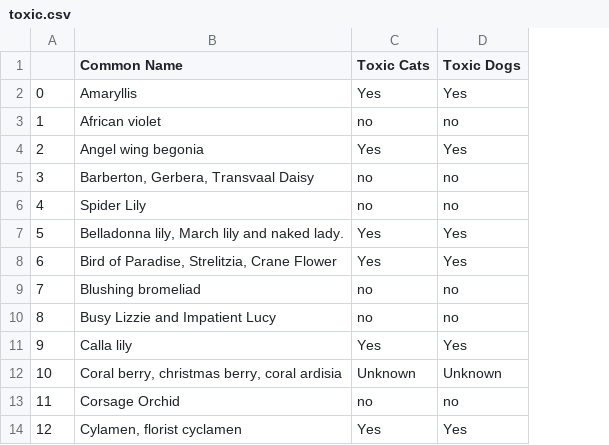
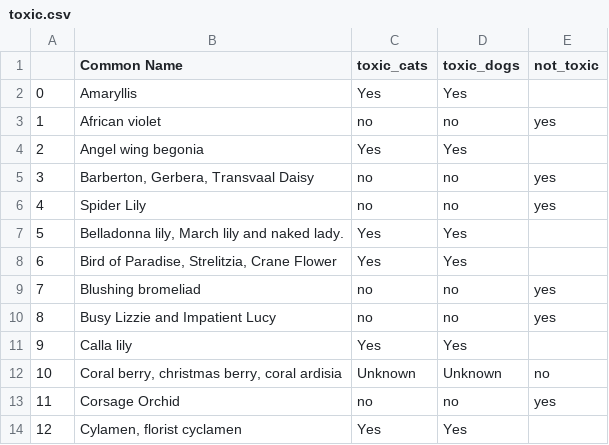
Before and after one commit to ermcgrew/bootcamp_project_three, a CSV file: toxic_to_pets/toxic.csv, drawn as a sheet; only a part is shown; the diff names each change by its address in the sheet, - before the commit and + after, or states it on an @@ line.

Commit message:
toxic to pets info

```diff
--- a/toxic_to_pets/toxic.csv
+++ b/toxic_to_pets/toxic.csv
+column E (not_toxic), rows 3-13: yes |  | yes | yes |  |  | yes | yes |  | no | yes
-C1: Toxic Cats
+C1: toxic_cats
-D1: Toxic Dogs
+D1: toxic_dogs
```
Also changed, not shown: 3 other files.
